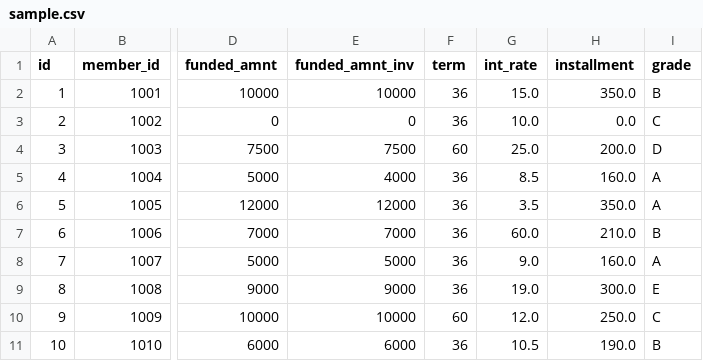
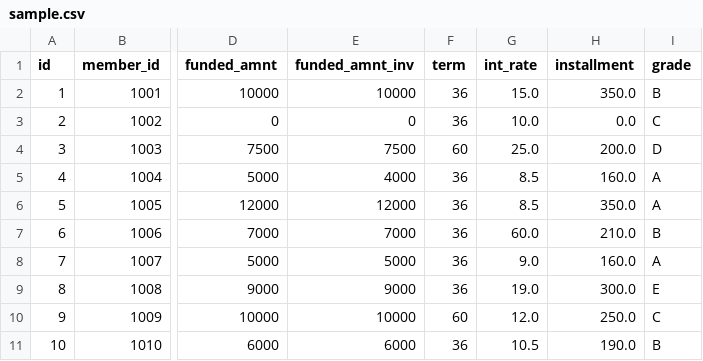
Before and after one commit to jlpdeveloper/go-file-parsing, a CSV file: sample.csv, drawn as a sheet; only a part is shown, gaps mark what is left out; the diff names each change by its address in the sheet, - before the commit and + after, or states it on an @@ line.

Commit message:
Add data validations (#14)
<!-- Provide a short description of what this PR is changing -->
### Code Rabbit Summary
<!-- This section allows Code Rabbit to generate a summary -->
<!-- This is an auto-generated comment: release notes by coderabbit.ai
-->
## Summary by CodeRabbit

- **New Features**
- Introduced comprehensive loan data validation covering employment,
income, credit history, FICO scores, account status, and more.
- Added asynchronous caching with cache entry deletion for invalid data
rows.
- Implemented efficient map pooling and optimized string trimming
utilities.
- Enhanced error reporting with detailed error types and row
identifiers.
- Added flexible row validator creation supporting concurrent
validation.

- **Bug Fixes**
- Improved handling of large CSV files with increased scanner buffer and
memory optimizations.

- **Documentation**
- Expanded and restructured project documentation including setup,
usage, architecture, validation rules, and extension guidelines.

- **Tests**
- Added extensive unit tests for all new validation functions,
utilities, and caching behavior.

- **Refactor**
- Updated validator interfaces and context structures for improved
modularity, concurrency, and asynchronous cache operations.
<!-- end of auto-generated comment: release notes by coderabbit.ai -->

## Fixes
<!-- Add any issues that this PR closes here -->
Closes #9

## Post Deployment Tasks?

```diff
--- a/sample.csv
+++ b/sample.csv
-G6 (int_rate): 3.5
+G6 (int_rate): 8.5
```
Also changed, not shown: 24 other files.
